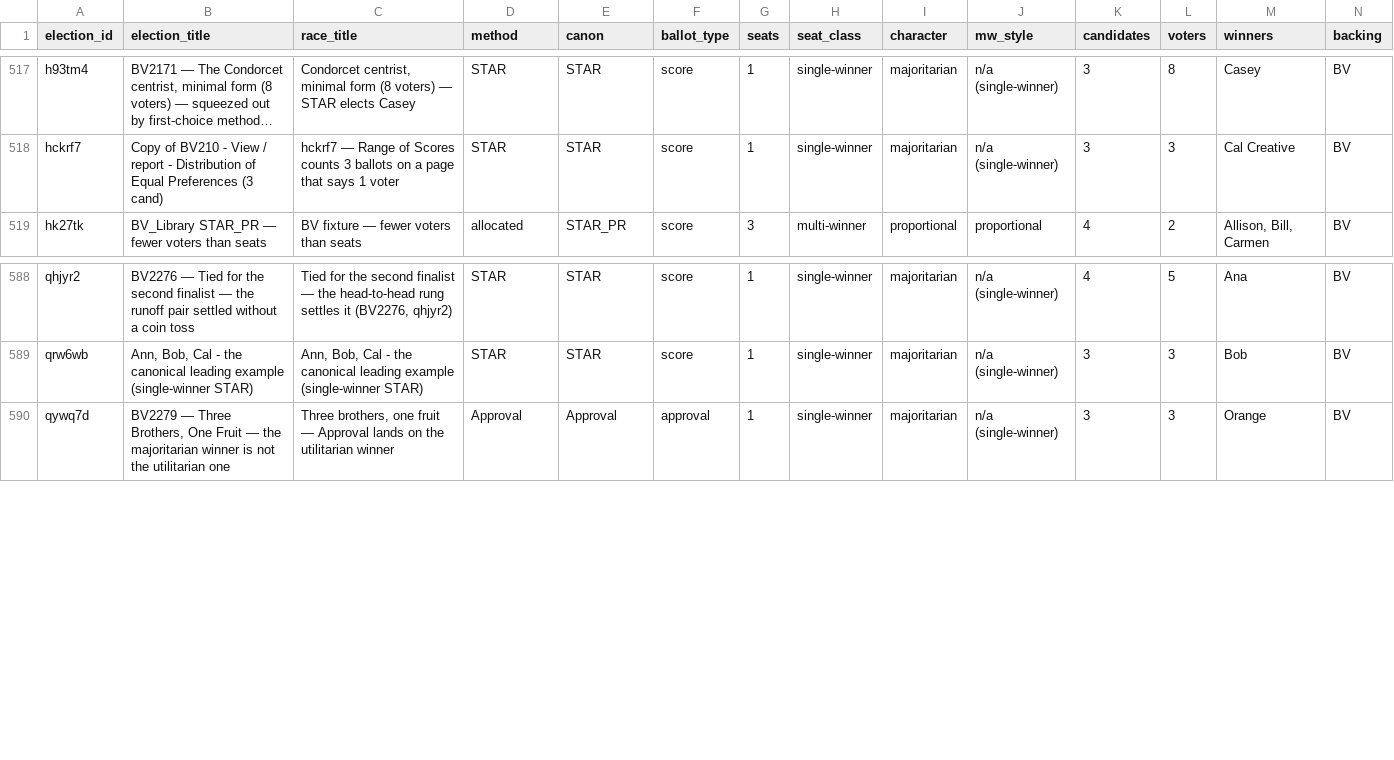
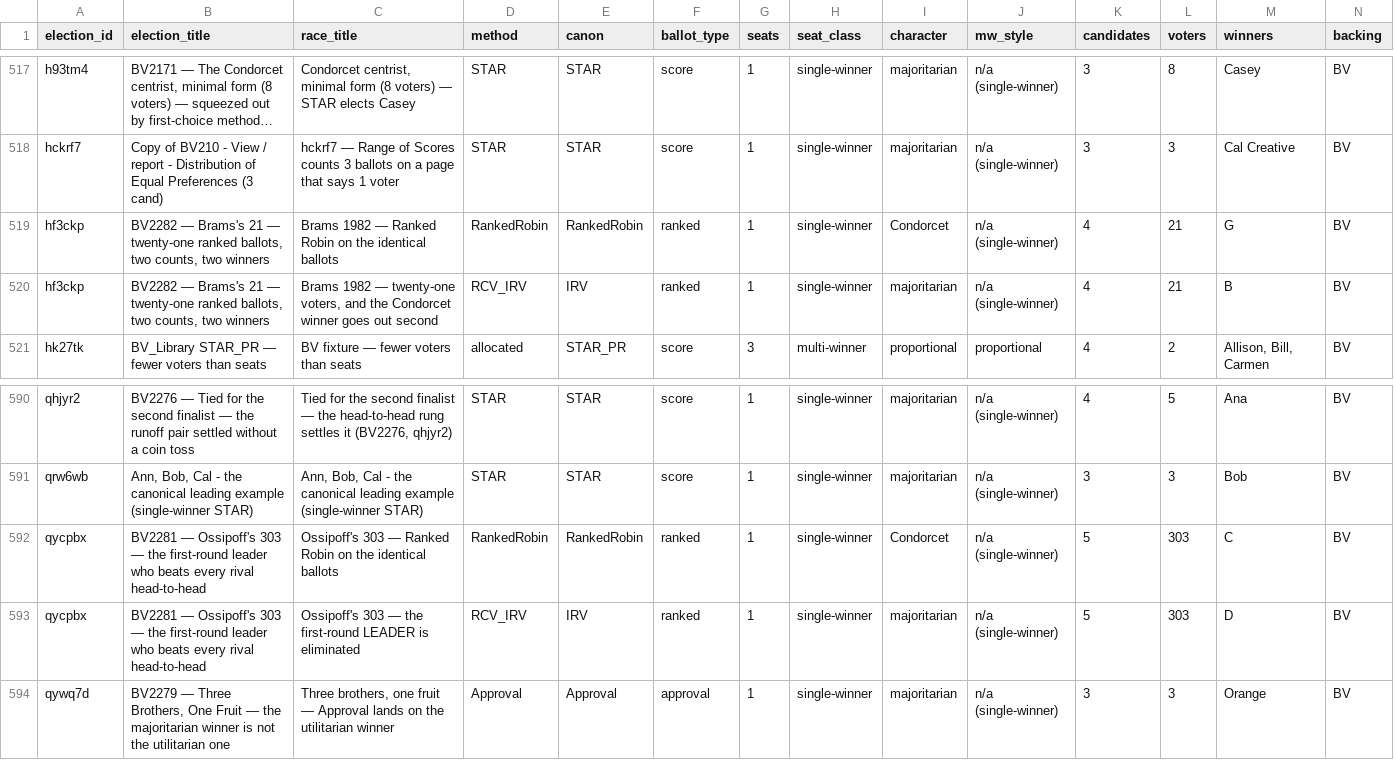
Before and after one commit to masiarek/star-voting-library, a CSV file: 07_Concepts/YAML_test_case_index/races.csv, drawn as a sheet; only a part is shown, gaps mark what is left out; long unchanged cells end in …; rows hold the shown columns only; the diff names each change by its address in the sheet, - before the commit and + after, or states it on an @@ line.

Commit message:
Put the rangevoting claim-check on BetterVoting (BV2281, BV2282)
Both constructed profiles are now live public elections, each carrying
TWO races on the same ballots -- an RCV-IRV race and a Ranked Robin race
-- so the disagreement is clickable instead of merely asserted.

  BV2281 -> qycpbx   Ossipoff's 303, 303 ballots x 2 races
  BV2282 -> hf3ckp   Brams's 21,      21 ballots x 2 races

BETTERVOTING AGREES WITH THE LH ENGINE ON ALL FOUR RACES: IRV -> D and
RankedRobin -> C on the 303; IRV -> B and RankedRobin -> G on the 21.
tieBreakType 'none' in every race, which matters here because the whole
lesson is that the COUNT moved the winner -- not a lot. Frozen exports
committed beside the cases.

That makes every Ranked Robin result in this folder triple-checked --
LH, BetterVoting's own RankedRobin.ts, and pref_voting's independent
Copeland -- and both IRV results double-checked. Worth the effort
precisely because the PROFILES came from an advocacy site: the counts
had better not come from anywhere we control alone.

Renamed all four cases to the BV-backed convention now that they have a
bvid, per the multirace rule -- shared prefix so `rg qycpbx` returns the
set, suffix carrying the reading order:

  ossipoff_leader_eliminated_c5_b303{,_rr}.yaml
      -> bv2281_qycpbx_ossipoff_{irv,ranked_robin}.yaml
  brams_1982_c4_b21{,_rr}.yaml
      -> bv2282_hf3ckp_brams_{irv,ranked_robin}.yaml

Each yaml now carries bv_test_id / bv_election_id / bv_results_url so all
four index individually in BV_registry.md while each election appears
once in multirace_elections.md. The permanent BV descriptions backlink to
the FOLDER README (index.html, pre-flighted HTTP 200), not to a case
page -- so this rename could not break them, which is why that target was
chosen before minting.

Corrected two now-false claims the earlier commit left behind: both RR
yamls said "No BetterVoting leg -- not a BV-backed case," and the README
said the same. They now state the three agreeing legs.

Specs added to bv_election_specs.py (OSSIPOFF_303_SPEC, BRAMS_1982_SPEC)
with write-ins off -- the candidate set IS the published data -- and
ELECTIONS left pointing at them for this run.

```diff
--- a/07_Concepts/YAML_test_case_index/races.csv
+++ b/07_Concepts/YAML_test_case_index/races.csv
+row 519: hf3ckp | BV2282 — Brams's 21 — twenty-one ranked ballots, two counts, two winners | Brams 1982 — Ranked Robin on the identical ballots | RankedRobin | RankedRobin | ranked | 1 | single-winner | Condorcet | n/a (single-winner) | 4 | 21 | G | BV
+row 520: hf3ckp | BV2282 — Brams's 21 — twenty-one ranked ballots, two counts, two winners | Brams 1982 — twenty-one voters, and the Condorcet winner goes out second | RCV_IRV | IRV | ranked | 1 | single-winner | majoritarian | n/a (single-winner) | 4 | 21 | B | BV
+row 592: qycpbx | BV2281 — Ossipoff's 303 — the first-round leader who beats every rival head-to-head | Ossipoff's 303 — Ranked Robin on the identical ballots | RankedRobin | RankedRobin | ranked | 1 | single-winner | Condorcet | n/a (single-winner) | 5 | 303 | C | BV
+row 593: qycpbx | BV2281 — Ossipoff's 303 — the first-round leader who beats every rival head-to-head | Ossipoff's 303 — the first-round LEADER is eliminated | RCV_IRV | IRV | ranked | 1 | single-winner | majoritarian | n/a (single-winner) | 5 | 303 | D | BV
```
Also changed, not shown: 07_Concepts/YAML_test_case_index/elections.csv, 21 other files.
